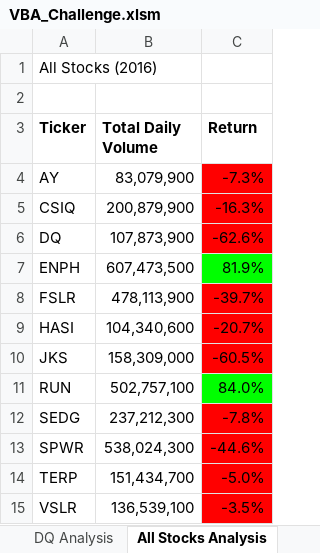
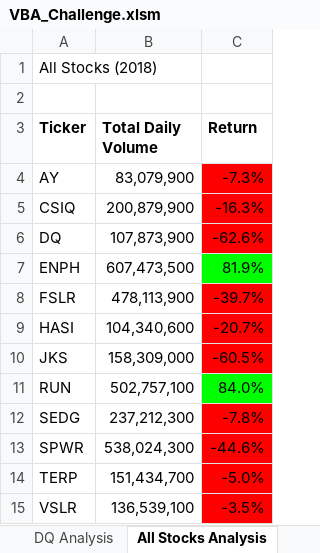
Before and after one commit to yaekobboru/stock-analysis, an Excel workbook: VBA_Challenge.xlsm, sheet All Stocks Analysis, drawn as a sheet; values as stored, in another font and other column widths than the file's, no borders; charts and pictures not drawn; the diff names each change by its address in the sheet, - before the commit and + after, or states it on an @@ line.

```diff
--- a/VBA_Challenge.xlsm (sheet All Stocks Analysis)
+++ b/VBA_Challenge.xlsm (sheet All Stocks Analysis)
-A1 (Ticker): All Stocks (2016)
+A1 (Ticker): All Stocks (2018)
```
